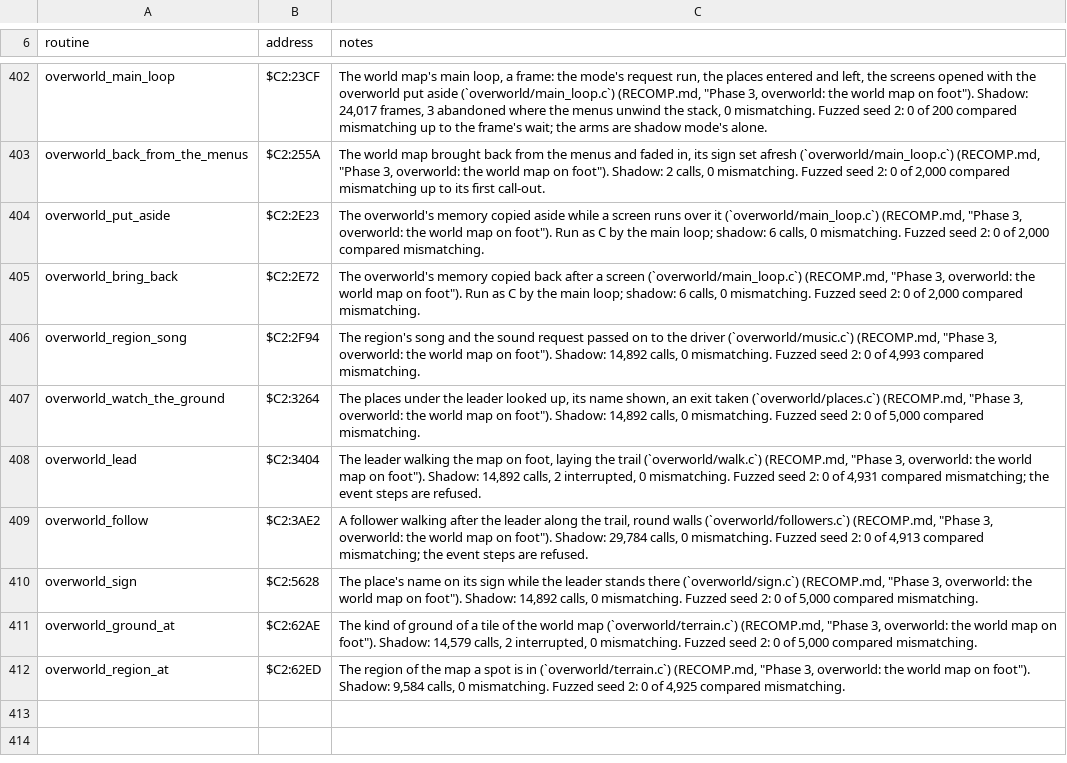
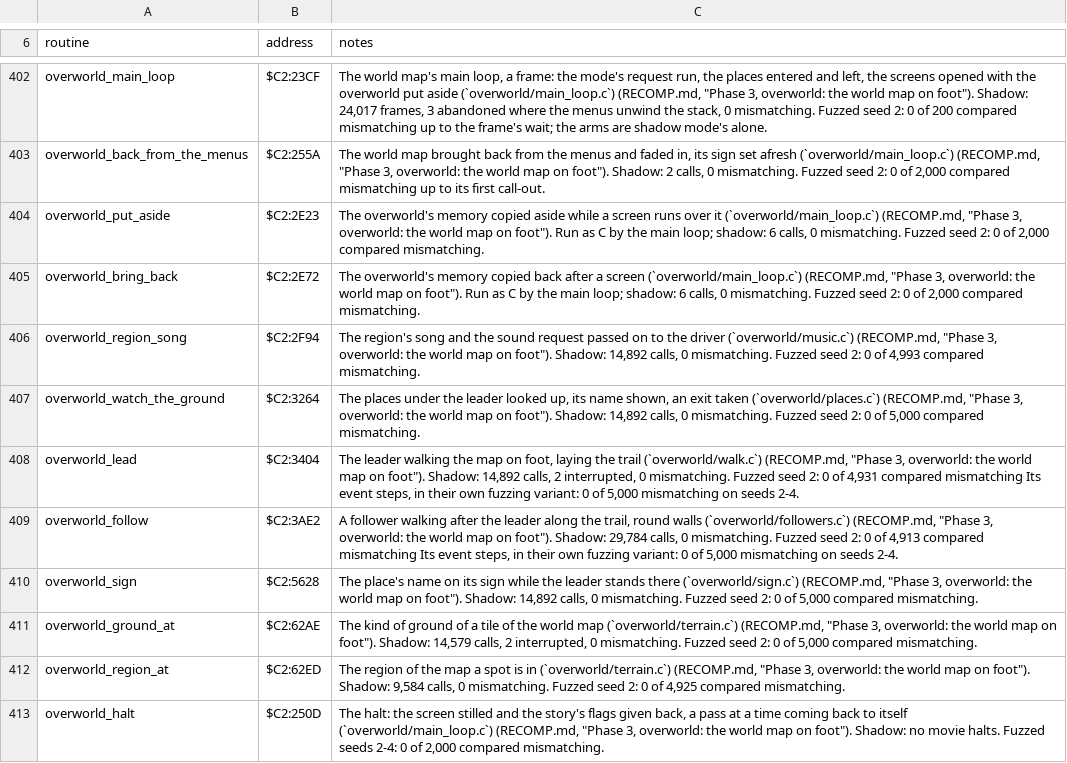
Before and after one commit to zdiemer/chrono-trigger-reimplemented, a TSV file: docs/ports.tsv, drawn as a sheet; only a part is shown, gaps mark what is left out.

Commit message:
Overworld: the walkers' event steps and the halt as C; the camera's centre named
The leader and the followers take up and run an event's scripts through the
interpreter's bridge, called as from their own call to it, instead of handing
the frame to the original; the halt is an arm of the main loop and an entry
that comes back to itself. Leaving the world map keeps what the camera looks
at through menu/map.c, beside the centring convention it inverts.

```diff
--- a/docs/ports.tsv
+++ b/docs/ports.tsv
@@ -407,4 +407,4 @@ overworld_region_song	$C2:2F94	The region's song and the sound request passed on
 overworld_watch_the_ground	$C2:3264	The places under the leader looked up, its name shown, an exit taken (`overworld/places.c`) (RECOMP.md, "Phase 3, overworld: the world map on foot"). Shadow: 14,892 calls, 0 mismatching. Fuzzed seed 2: 0 of 5,000 compared mismatching.
-overworld_lead	$C2:3404	The leader walking the map on foot, laying the trail (`overworld/walk.c`) (RECOMP.md, "Phase 3, overworld: the world map on foot"). Shadow: 14,892 calls, 2 interrupted, 0 mismatching. Fuzzed seed 2: 0 of 4,931 compared mismatching; the event steps are refused.
-overworld_follow	$C2:3AE2	A follower walking after the leader along the trail, round walls (`overworld/followers.c`) (RECOMP.md, "Phase 3, overworld: the world map on foot"). Shadow: 29,784 calls, 0 mismatching. Fuzzed seed 2: 0 of 4,913 compared mismatching; the event steps are refused.
+overworld_lead	$C2:3404	The leader walking the map on foot, laying the trail (`overworld/walk.c`) (RECOMP.md, "Phase 3, overworld: the world map on foot"). Shadow: 14,892 calls, 2 interrupted, 0 mismatching. Fuzzed seed 2: 0 of 4,931 compared mismatching Its event steps, in their own fuzzing variant: 0 of 5,000 mismatching on seeds 2-4.
+overworld_follow	$C2:3AE2	A follower walking after the leader along the trail, round walls (`overworld/followers.c`) (RECOMP.md, "Phase 3, overworld: the world map on foot"). Shadow: 29,784 calls, 0 mismatching. Fuzzed seed 2: 0 of 4,913 compared mismatching Its event steps, in their own fuzzing variant: 0 of 5,000 mismatching on seeds 2-4.
 overworld_sign	$C2:5628	The place's name on its sign while the leader stands there (`overworld/sign.c`) (RECOMP.md, "Phase 3, overworld: the world map on foot"). Shadow: 14,892 calls, 0 mismatching. Fuzzed seed 2: 0 of 5,000 compared mismatching.
@@ -412 +412,2 @@ overworld_ground_at	$C2:62AE	The kind of ground of a tile of the world map (`ove
 overworld_region_at	$C2:62ED	The region of the map a spot is in (`overworld/terrain.c`) (RECOMP.md, "Phase 3, overworld: the world map on foot"). Shadow: 9,584 calls, 0 mismatching. Fuzzed seed 2: 0 of 4,925 compared mismatching.
+overworld_halt	$C2:250D	The halt: the screen stilled and the story's flags given back, a pass at a time coming back to itself (`overworld/main_loop.c`) (RECOMP.md, "Phase 3, overworld: the world map on foot"). Shadow: no movie halts. Fuzzed seeds 2-4: 0 of 2,000 compared mismatching.
```
Also changed, not shown: 22 other files.
